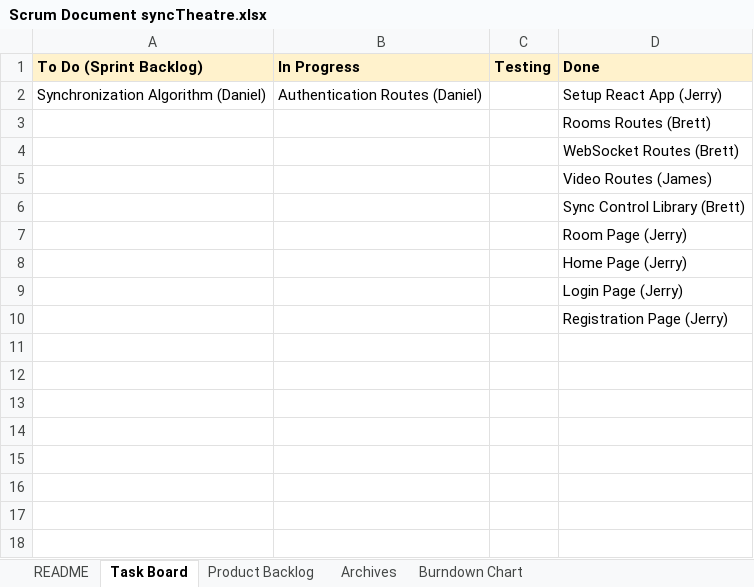
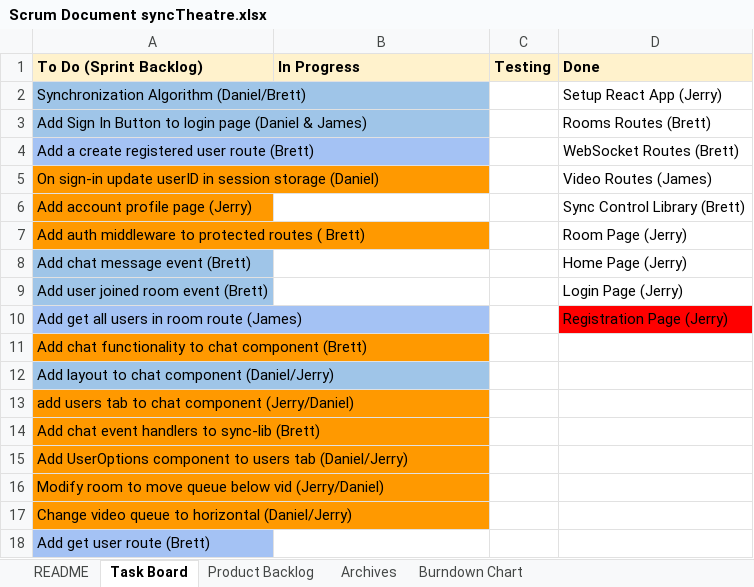
Before and after one commit to bball24/syncTheatre, an Excel workbook: docs/Scrum Document syncTheatre.xlsx, sheet Task Board, drawn as a sheet; values as stored, in another font and other column widths than the file's, no borders; charts and pictures not drawn; the diff names each change by its address in the sheet, - before the commit and + after, or states it on an @@ line.

Commit message:
Added scrum user stories and task breakdown for next sprint

```diff
--- a/docs/Scrum Document syncTheatre.xlsx (sheet Task Board)
+++ b/docs/Scrum Document syncTheatre.xlsx (sheet Task Board)
-A2 (To Do (Sprint Backlog)): Synchronization Algorithm (Daniel)
+A2 (To Do (Sprint Backlog)): Synchronization Algorithm (Daniel/Brett)
-A2:A3 fill: none
+A2:A3 fill: #9FC5E8
-B2 (In Progress): Authentication Routes (Daniel)
+B2 (In Progress): (empty)
-A3 (To Do (Sprint Backlog)): (empty)
+A3 (To Do (Sprint Backlog)): Add Sign In Button to login page (Daniel & James)
-A4 (To Do (Sprint Backlog)): (empty)
+A4 (To Do (Sprint Backlog)): Add a create registered user route (Brett)
-A4 fill: none
+A4 fill: #A4C2F4
-A5 (To Do (Sprint Backlog)): (empty)
+A5 (To Do (Sprint Backlog)): On sign-in update userID in session storage (Daniel)
-A5:A7 fill: none
+A5:A7 fill: #FF9900
-A6 (To Do (Sprint Backlog)): (empty)
+A6 (To Do (Sprint Backlog)): Add account profile page (Jerry)
-A7 (To Do (Sprint Backlog)): (empty)
+A7 (To Do (Sprint Backlog)): Add auth middleware to protected routes ( Brett)
-A8 (To Do (Sprint Backlog)): (empty)
+A8 (To Do (Sprint Backlog)): Add chat message event (Brett)
-A8:A9 fill: none
+A8:A9 fill: #9FC5E8
-A9 (To Do (Sprint Backlog)): (empty)
+A9 (To Do (Sprint Backlog)): Add user joined room event (Brett)
-A10 (To Do (Sprint Backlog)): (empty)
+A10 (To Do (Sprint Backlog)): Add get all users in room route (James)
-A10 fill: none
+A10 fill: #A4C2F4
-D10 fill: none
+D10 fill: #FF0000
+row 11: Add chat functionality to chat component (Brett)
+row 12: Add layout to chat component (Daniel/Jerry)
+row 13: add users tab to chat component (Jerry/Daniel)
+row 14: Add chat event handlers to sync-lib (Brett)
+row 15: Add UserOptions component to users tab (Daniel/Jerry)
+row 16: Modify room to move queue below vid (Jerry/Daniel)
+row 17: Change video queue to horizontal (Daniel/Jerry)
+row 18: Add get user route (Brett)
```
Also changed, not shown: sheet Product Backlog, charts or pictures.
